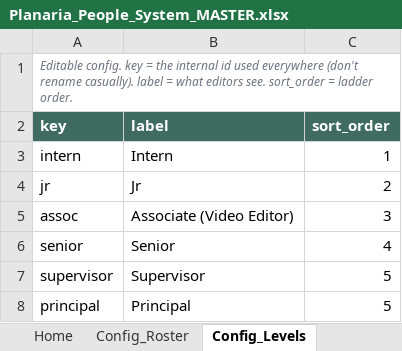
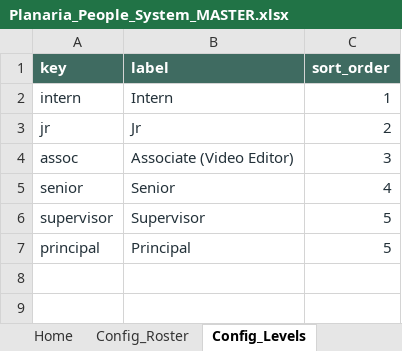
Before and after one commit to planariastudio/planaria-people-system, an Excel workbook: Planaria_People_System_MASTER.xlsx, sheet Config_Levels, drawn as a sheet; values as stored, in another font and other column widths than the file's, no borders; removed rows and columns are numbered as before the commit, all else as after; the diff names each change by its address in the sheet, - before the commit and + after, or states it on an @@ line.

```diff
--- a/Planaria_People_System_MASTER.xlsx (sheet Config_Levels)
+++ b/Planaria_People_System_MASTER.xlsx (sheet Config_Levels)
-row 1: Editable config. key = the internal id used everywhere (don't rename casually). label = what editors see. sort_order = ladder order.
-A2:C7 text colour: black
+A2:C7 text colour: #233139
```
Also changed, not shown: sheet Config_KPI, sheet Config_PIP, sheet Config_Peer, sheet Home, sheet Config_Roster, sheet Config_Lists, 1 more sheet, 23 other files.
